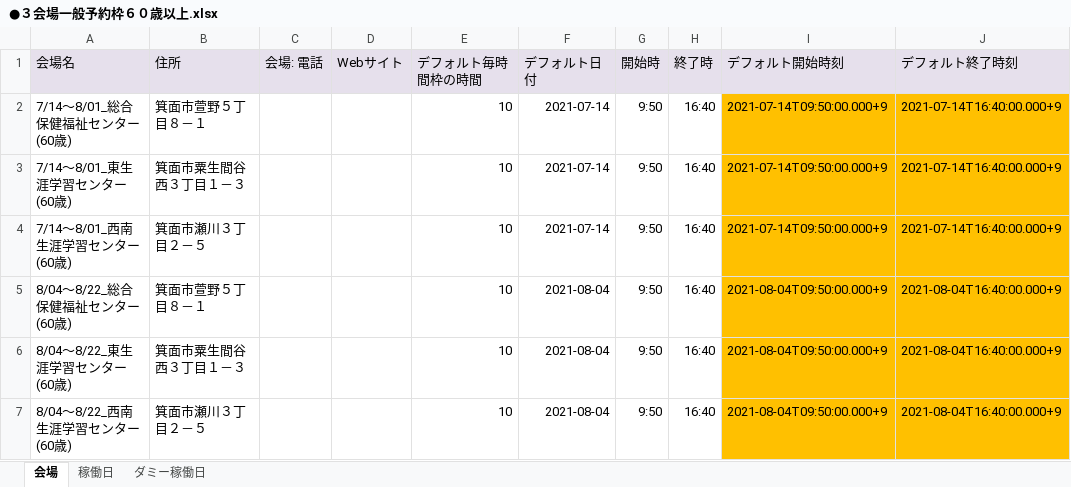
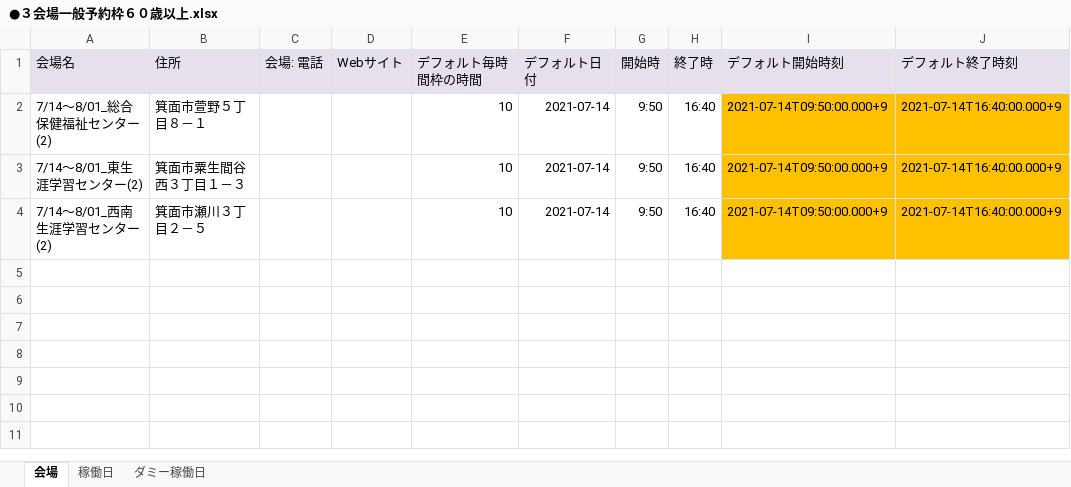
Before and after one commit to 78tch/VaccineYoyaku, an Excel workbook: 6Timetable/data/20210623/●３会場一般予約枠６０歳以上.xlsx, sheet 会場, drawn as a sheet; values as stored, in another font and other column widths than the file's, no borders; the diff names each change by its address in the sheet, - before the commit and + after, or states it on an @@ line.

```diff
--- a/6Timetable/data/20210623/●３会場一般予約枠６０歳以上.xlsx (sheet 会場)
+++ b/6Timetable/data/20210623/●３会場一般予約枠６０歳以上.xlsx (sheet 会場)
-A2 (会場名): 7/14～8/01_総合保健福祉センター(60歳)
+A2 (会場名): 7/14～8/01_総合保健福祉センター(2)
-A3 (会場名): 7/14～8/01_東生涯学習センター(60歳)
+A3 (会場名): 7/14～8/01_東生涯学習センター(2)
-A4 (会場名): 7/14～8/01_西南生涯学習センター(60歳)
+A4 (会場名): 7/14～8/01_西南生涯学習センター(2)
-row 5: 8/04～8/22_総合保健福祉センター(60歳) | 箕面市萱野５丁目８－１ |  |  | 10 | 2021-08-04 | 9:50 | 16:40 | 2021-08-04T09:50:00.000+9 | 2021-08-04T16:40:00.000+9
-row 6: 8/04～8/22_東生涯学習センター(60歳) | 箕面市粟生間谷西３丁目１－３ |  |  | 10 | 2021-08-04 | 9:50 | 16:40 | 2021-08-04T09:50:00.000+9 | 2021-08-04T16:40:00.000+9
-row 7: 8/04～8/22_西南生涯学習センター(60歳) | 箕面市瀬川３丁目２－５ |  |  | 10 | 2021-08-04 | 9:50 | 16:40 | 2021-08-04T09:50:00.000+9 | 2021-08-04T16:40:00.000+9
```
Also changed, not shown: sheet 稼働日, sheet ダミー稼働日, 5 other files.
